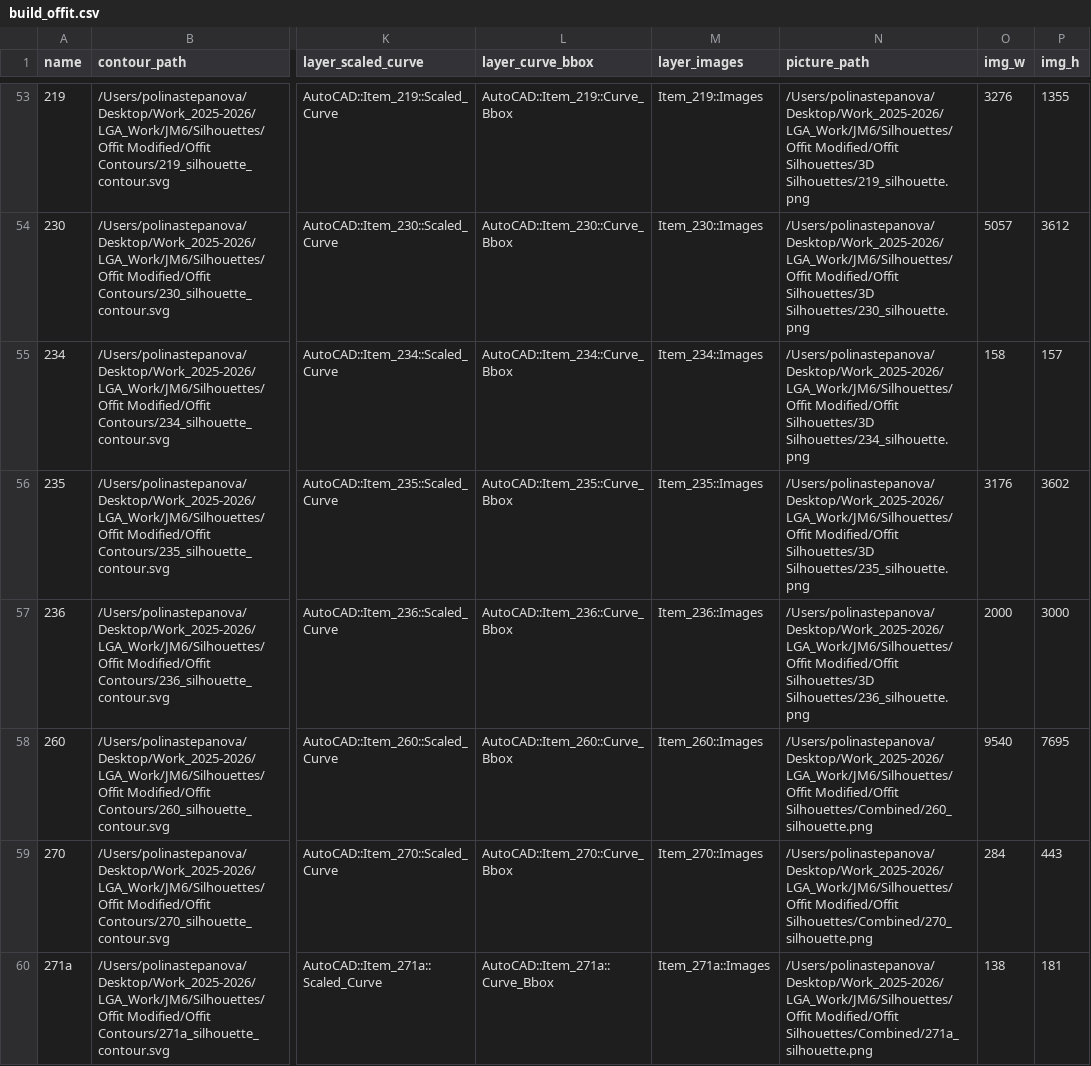
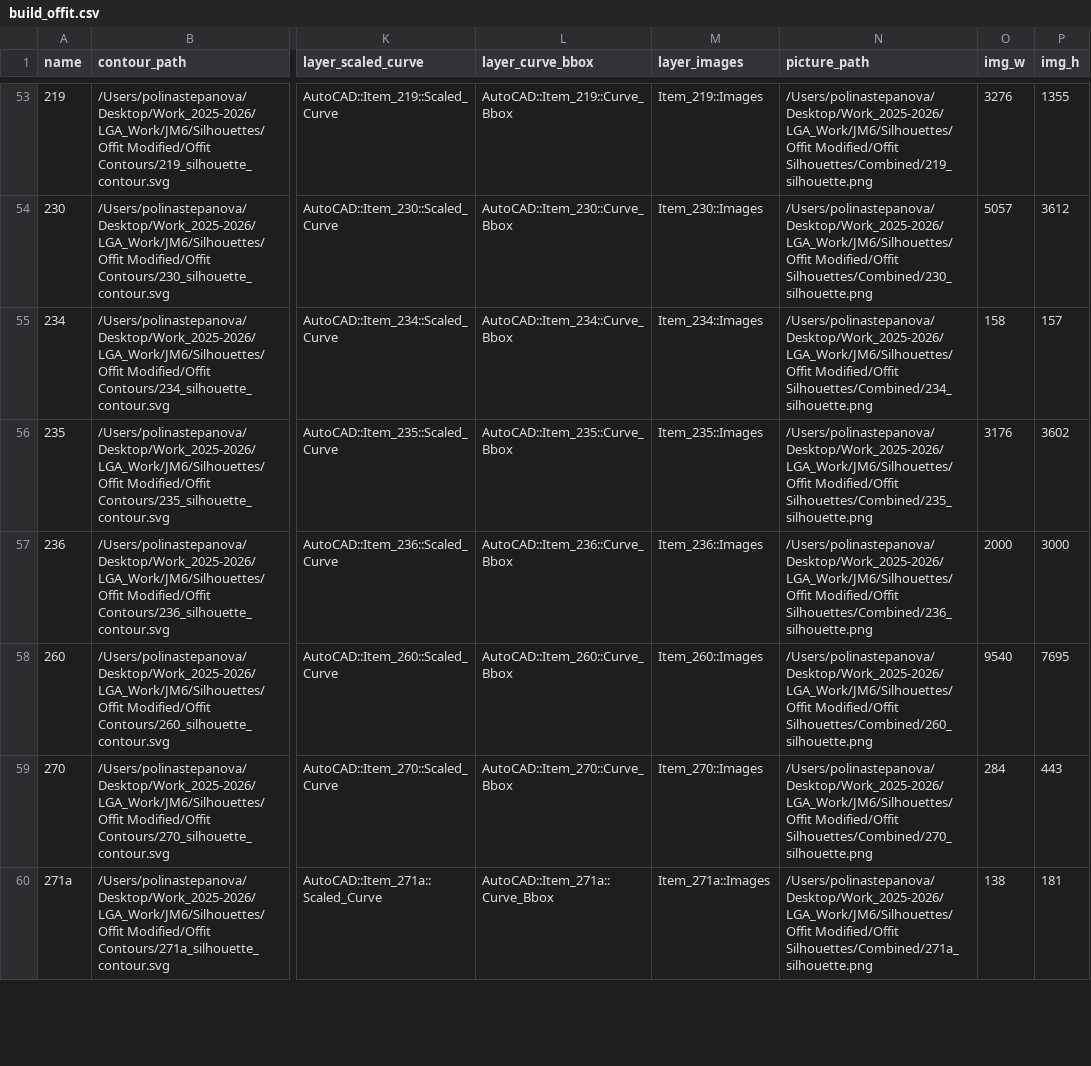
Before and after one commit to realpolya/lga_scripts, a CSV file: gh_checklist_workflow/Rhino_csvs/build_offit.csv, drawn as a sheet; only a part is shown, gaps mark what is left out; the diff covers the shown part only; the diff names each change by its address in the sheet, - before the commit and + after, or states it on an @@ line.

```diff
--- a/gh_checklist_workflow/Rhino_csvs/build_offit.csv
+++ b/gh_checklist_workflow/Rhino_csvs/build_offit.csv
-N53 (picture_path): /Users/polinastepanova/Desktop/Work_2025-2026/LGA_Work/JM6/Silhouettes/Offit Modified/Offit Silhouettes/3D Silhouettes/219_silhouette.png
+N53 (picture_path): /Users/polinastepanova/Desktop/Work_2025-2026/LGA_Work/JM6/Silhouettes/Offit Modified/Offit Silhouettes/Combined/219_silhouette.png
-N54 (picture_path): /Users/polinastepanova/Desktop/Work_2025-2026/LGA_Work/JM6/Silhouettes/Offit Modified/Offit Silhouettes/3D Silhouettes/230_silhouette.png
+N54 (picture_path): /Users/polinastepanova/Desktop/Work_2025-2026/LGA_Work/JM6/Silhouettes/Offit Modified/Offit Silhouettes/Combined/230_silhouette.png
-N55 (picture_path): /Users/polinastepanova/Desktop/Work_2025-2026/LGA_Work/JM6/Silhouettes/Offit Modified/Offit Silhouettes/3D Silhouettes/234_silhouette.png
+N55 (picture_path): /Users/polinastepanova/Desktop/Work_2025-2026/LGA_Work/JM6/Silhouettes/Offit Modified/Offit Silhouettes/Combined/234_silhouette.png
-N56 (picture_path): /Users/polinastepanova/Desktop/Work_2025-2026/LGA_Work/JM6/Silhouettes/Offit Modified/Offit Silhouettes/3D Silhouettes/235_silhouette.png
+N56 (picture_path): /Users/polinastepanova/Desktop/Work_2025-2026/LGA_Work/JM6/Silhouettes/Offit Modified/Offit Silhouettes/Combined/235_silhouette.png
-N57 (picture_path): /Users/polinastepanova/Desktop/Work_2025-2026/LGA_Work/JM6/Silhouettes/Offit Modified/Offit Silhouettes/3D Silhouettes/236_silhouette.png
+N57 (picture_path): /Users/polinastepanova/Desktop/Work_2025-2026/LGA_Work/JM6/Silhouettes/Offit Modified/Offit Silhouettes/Combined/236_silhouette.png
```
Also changed, not shown: 25 edited cells elsewhere in this file, 16 other files.
